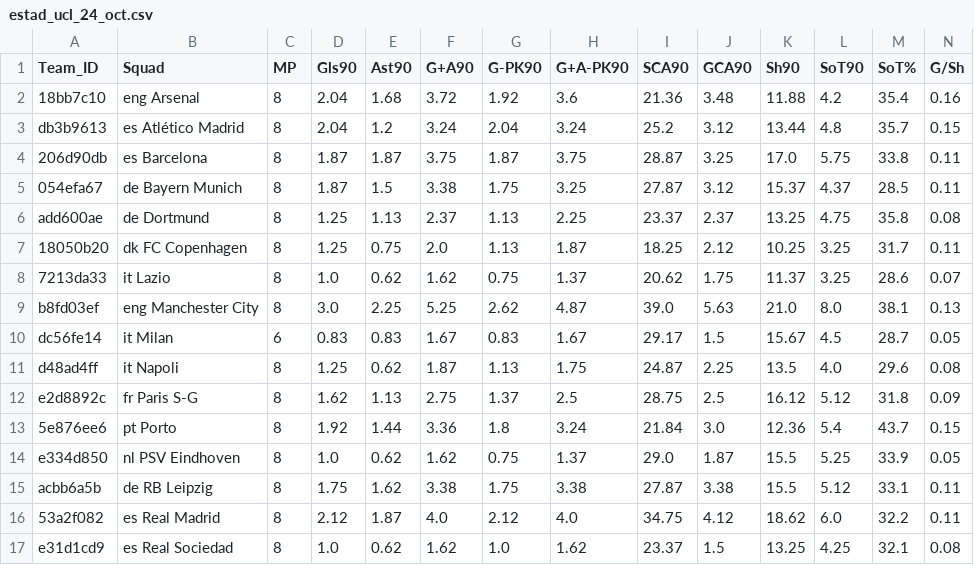
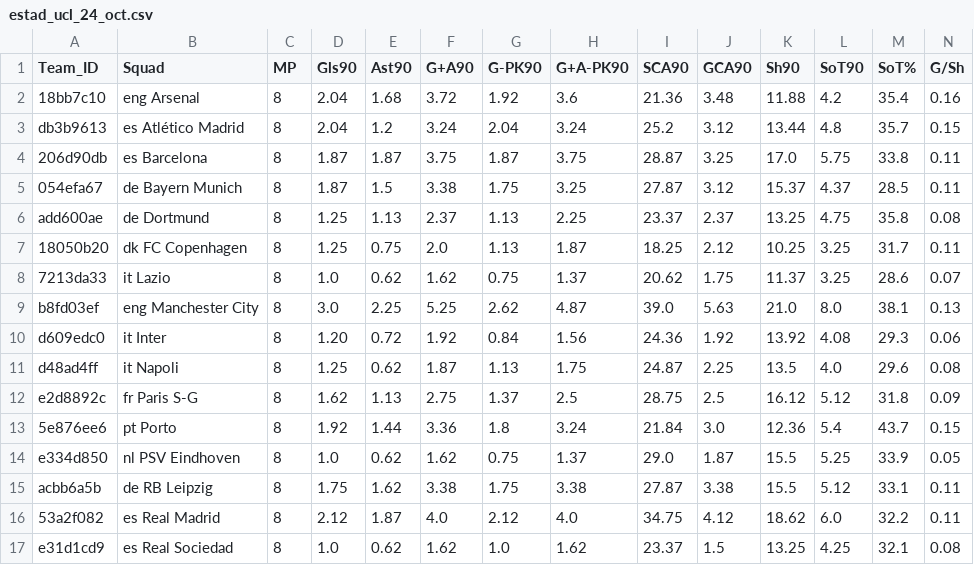
Before and after one commit to ingenieras-ingeniosas/IA_Champions, a CSV file: data/estad_champions/estad_ucl_24_oct.csv, drawn as a sheet; only a part is shown; removed rows and columns are numbered as before the commit, all else as after; rows hold the shown columns only; the diff names each change by its address in the sheet, - before the commit and + after, or states it on an @@ line.

Commit message:
inter ucl 24 octavos

```diff
--- a/data/estad_champions/estad_ucl_24_oct.csv
+++ b/data/estad_champions/estad_ucl_24_oct.csv
-row 10: dc56fe14 | it Milan | 6 | 0.83 | 0.83 | 1.67 | 0.83 | 1.67 | 29.17 | 1.5 | 15.67 | 4.5 | 28.7 | 0.05
+row 10: d609edc0 | it Inter | 8 | 1.20 | 0.72 | 1.92 | 0.84 | 1.56 | 24.36 | 1.92 | 13.92 | 4.08 | 29.3 | 0.06
```
